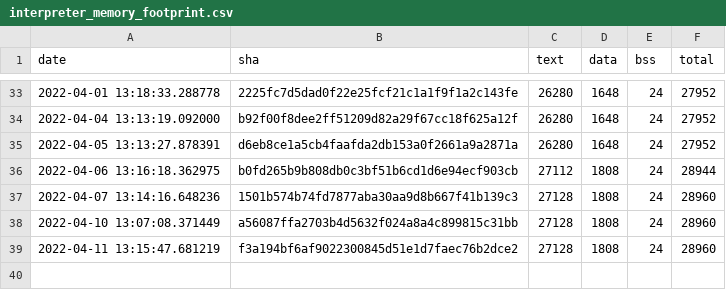
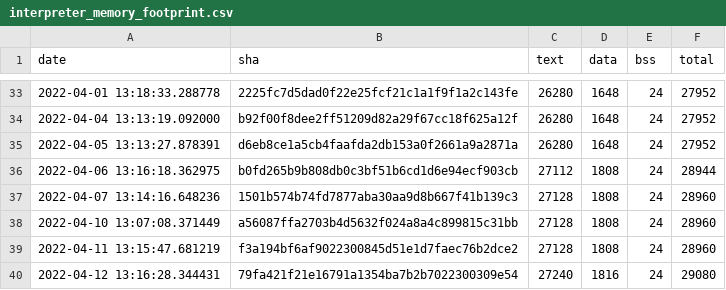
Before and after one commit to open-vela/apps_mlearning_tflite-micro, a CSV file: data/continuous_builds/size_profiling/linux_x86_64_release/interpreter_memory_footprint.csv, drawn as a sheet; only a part is shown, gaps mark what is left out.

```diff
--- a/data/continuous_builds/size_profiling/linux_x86_64_release/interpreter_memory_footprint.csv
+++ b/data/continuous_builds/size_profiling/linux_x86_64_release/interpreter_memory_footprint.csv
@@ -39 +39,2 @@ date,sha,text,data,bss,total
 2022-04-11 13:15:47.681219,f3a194bf6af9022300845d51e1d7faec76b2dce2,27128,1808,24,28960
+2022-04-12 13:16:28.344431,79fa421f21e16791a1354ba7b2b7022300309e54,27240,1816,24,29080
```
Also changed, not shown: data/continuous_builds/size_profiling/linux_x86_64_release/baseline_memory_footprint.csv, data/continuous_builds/size_profiling/linux_x86_64_release/keyword_benchmark.csv, 3 other files.
